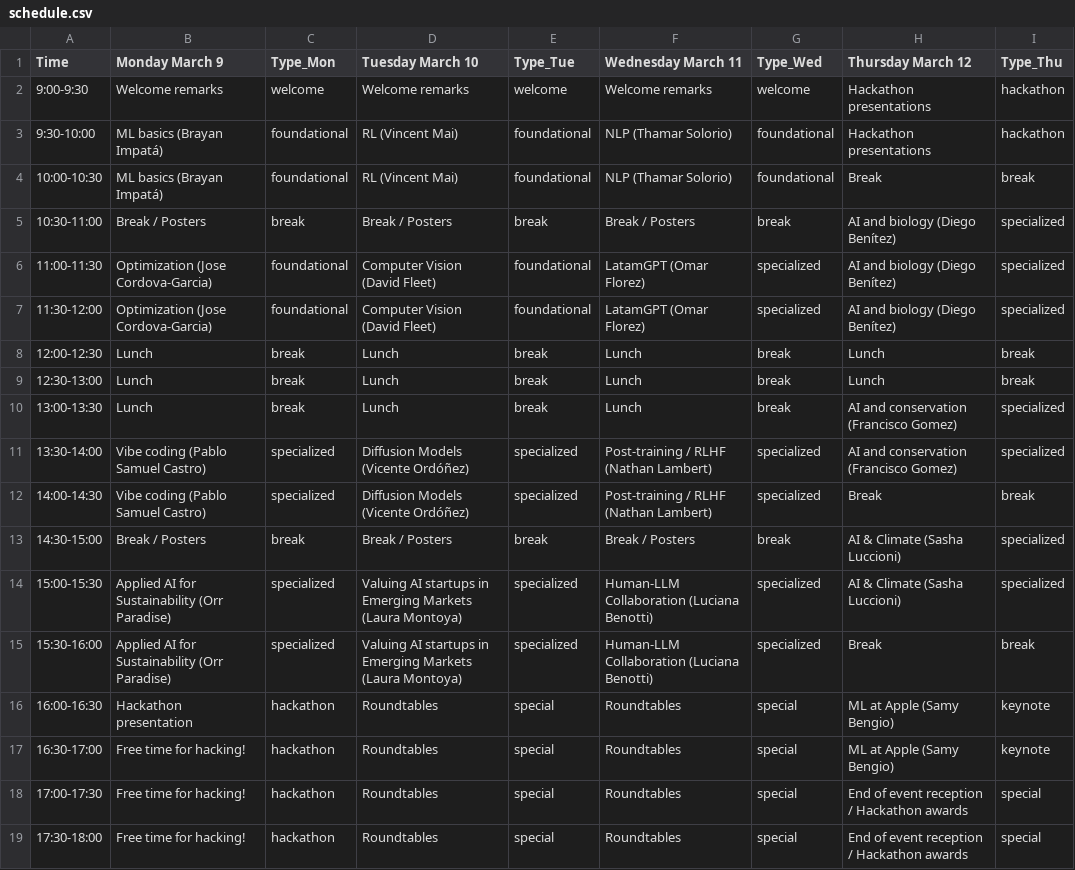
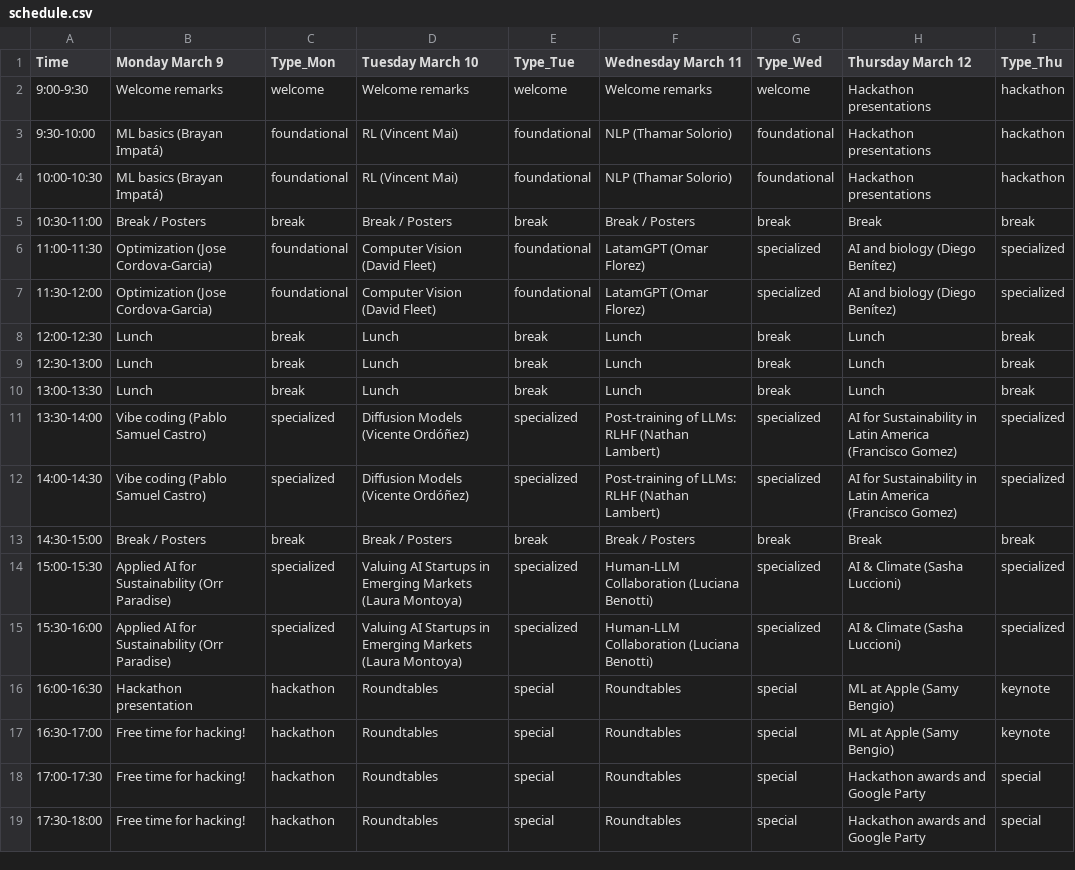
Before and after one commit to SALA-AI-LATAM/hugoblox_website, a CSV file: content/schedule.csv, drawn as a sheet.

```diff
--- a/content/schedule.csv
+++ b/content/schedule.csv
@@ -3,4 +3,4 @@ Time,Monday March 9,Type_Mon,Tuesday March 10,Type_Tue,Wednesday March 11,Type_W
 9:30-10:00,ML basics (Brayan Impatá),foundational,RL (Vincent Mai),foundational,NLP (Thamar Solorio),foundational,Hackathon presentations,hackathon
-10:00-10:30,ML basics (Brayan Impatá),foundational,RL (Vincent Mai),foundational,NLP (Thamar Solorio),foundational,Break,break
-10:30-11:00,Break / Posters,break,Break / Posters,break,Break / Posters,break,AI and biology (Diego Benítez),specialized
+10:00-10:30,ML basics (Brayan Impatá),foundational,RL (Vincent Mai),foundational,NLP (Thamar Solorio),foundational,Hackathon presentations,hackathon
+10:30-11:00,Break / Posters,break,Break / Posters,break,Break / Posters,break,Break,break
 11:00-11:30,Optimization (Jose Cordova-Garcia),foundational,Computer Vision (David Fleet),foundational,LatamGPT (Omar Florez),specialized,AI and biology (Diego Benítez),specialized
@@ -9,11 +9,11 @@ Time,Monday March 9,Type_Mon,Tuesday March 10,Type_Tue,Wednesday March 11,Type_W
 12:30-13:00,Lunch,break,Lunch,break,Lunch,break,Lunch,break
-13:00-13:30,Lunch,break,Lunch,break,Lunch,break,AI and conservation (Francisco Gomez),specialized
-13:30-14:00,Vibe coding (Pablo Samuel Castro),specialized,Diffusion Models (Vicente Ordóñez),specialized,Post-training / RLHF (Nathan Lambert),specialized,AI and conservation (Francisco Gomez),specialized
-14:00-14:30,Vibe coding (Pablo Samuel Castro),specialized,Diffusion Models (Vicente Ordóñez),specialized,Post-training / RLHF (Nathan Lambert),specialized,Break,break
-14:30-15:00,Break / Posters,break,Break / Posters,break,Break / Posters,break,AI & Climate (Sasha Luccioni),specialized
-15:00-15:30,Applied AI for Sustainability (Orr Paradise),specialized,Valuing AI startups in Emerging Markets (Laura Montoya),specialized,Human-LLM Collaboration (Luciana Benotti),specialized,AI & Climate (Sasha Luccioni),specialized
-15:30-16:00,Applied AI for Sustainability (Orr Paradise),specialized,Valuing AI startups in Emerging Markets (Laura Montoya),specialized,Human-LLM Collaboration (Luciana Benotti),specialized,Break,break
+13:00-13:30,Lunch,break,Lunch,break,Lunch,break,Lunch,break
+13:30-14:00,Vibe coding (Pablo Samuel Castro),specialized,Diffusion Models (Vicente Ordóñez),specialized,Post-training of LLMs: RLHF (Nathan Lambert),specialized,AI for Sustainability in Latin America (Francisco Gomez),specialized
+14:00-14:30,Vibe coding (Pablo Samuel Castro),specialized,Diffusion Models (Vicente Ordóñez),specialized,Post-training of LLMs: RLHF (Nathan Lambert),specialized,AI for Sustainability in Latin America (Francisco Gomez),specialized
+14:30-15:00,Break / Posters,break,Break / Posters,break,Break / Posters,break,Break,break
+15:00-15:30,Applied AI for Sustainability (Orr Paradise),specialized,Valuing AI Startups in Emerging Markets (Laura Montoya),specialized,Human-LLM Collaboration (Luciana Benotti),specialized,AI & Climate (Sasha Luccioni),specialized
+15:30-16:00,Applied AI for Sustainability (Orr Paradise),specialized,Valuing AI Startups in Emerging Markets (Laura Montoya),specialized,Human-LLM Collaboration (Luciana Benotti),specialized,AI & Climate (Sasha Luccioni),specialized
 16:00-16:30,Hackathon presentation,hackathon,Roundtables,special,Roundtables,special,ML at Apple (Samy Bengio),keynote
 16:30-17:00,Free time for hacking!,hackathon,Roundtables,special,Roundtables,special,ML at Apple (Samy Bengio),keynote
-17:00-17:30,Free time for hacking!,hackathon,Roundtables,special,Roundtables,special,End of event reception / Hackathon awards,special
-17:30-18:00,Free time for hacking!,hackathon,Roundtables,special,Roundtables,special,End of event reception / Hackathon awards,special
+17:00-17:30,Free time for hacking!,hackathon,Roundtables,special,Roundtables,special,Hackathon awards and Google Party,special
+17:30-18:00,Free time for hacking!,hackathon,Roundtables,special,Roundtables,special,Hackathon awards and Google Party,special
```
Also changed, not shown: 1 other file.
